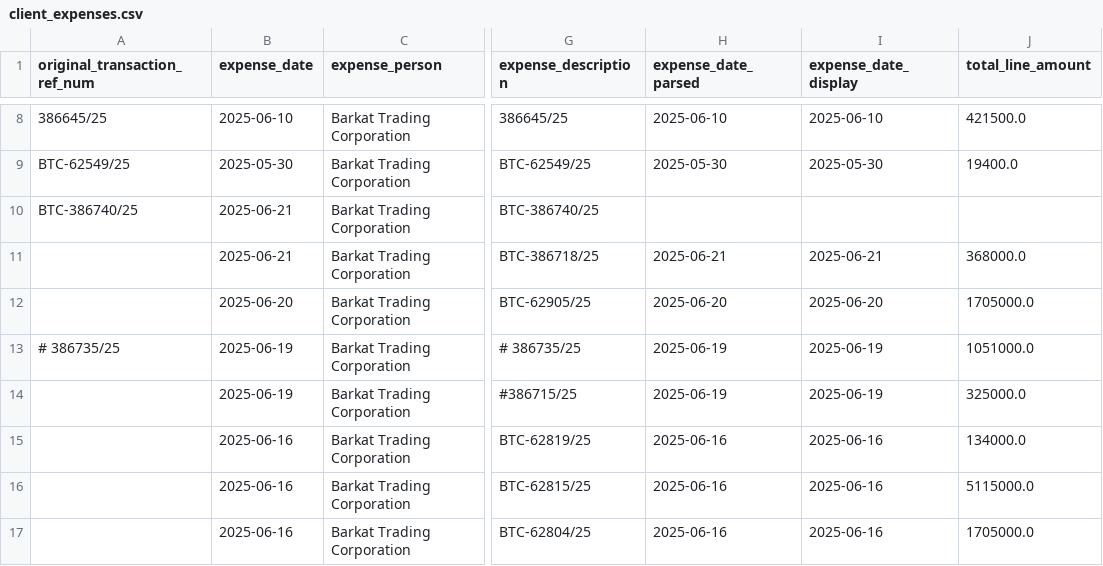
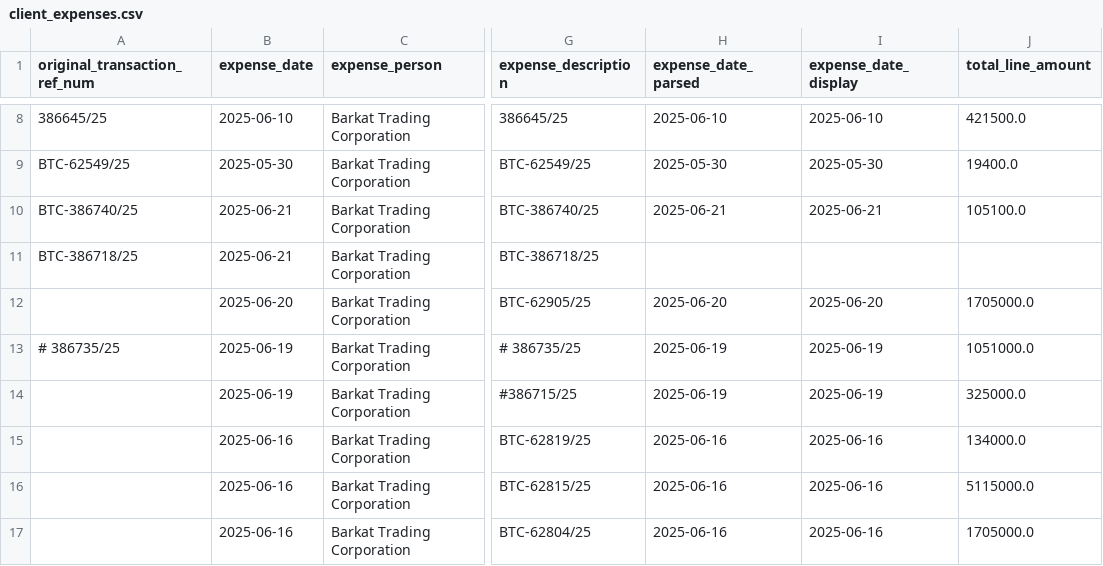
Before and after one commit to Atonomous/payments-summary, a CSV file: client_expenses.csv, drawn as a sheet; only a part is shown, gaps mark what is left out; the diff names each change by its address in the sheet, - before the commit and + after, or states it on an @@ line.

```diff
--- a/client_expenses.csv
+++ b/client_expenses.csv
-H10 (expense_date_parsed): (empty)
+H10 (expense_date_parsed): 2025-06-21
-I10 (expense_date_display): (empty)
+I10 (expense_date_display): 2025-06-21
-J10 (total_line_amount): (empty)
+J10 (total_line_amount): 105100.0
-A11 (original_transaction_ref_num): (empty)
+A11 (original_transaction_ref_num): BTC-386718/25
-H11 (expense_date_parsed): 2025-06-21
+H11 (expense_date_parsed): (empty)
-I11 (expense_date_display): 2025-06-21
+I11 (expense_date_display): (empty)
-J11 (total_line_amount): 368000.0
+J11 (total_line_amount): (empty)
```
Also changed, not shown: 1 other file.
